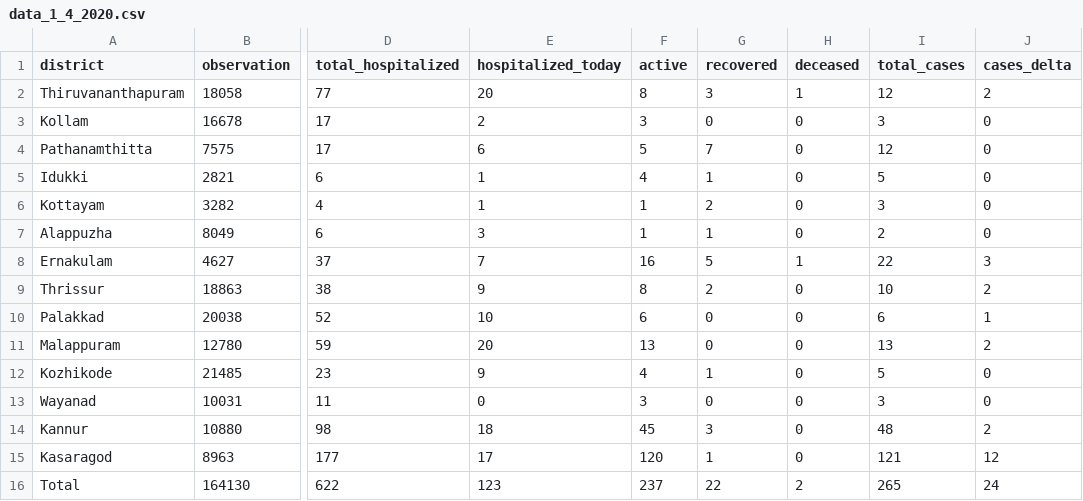
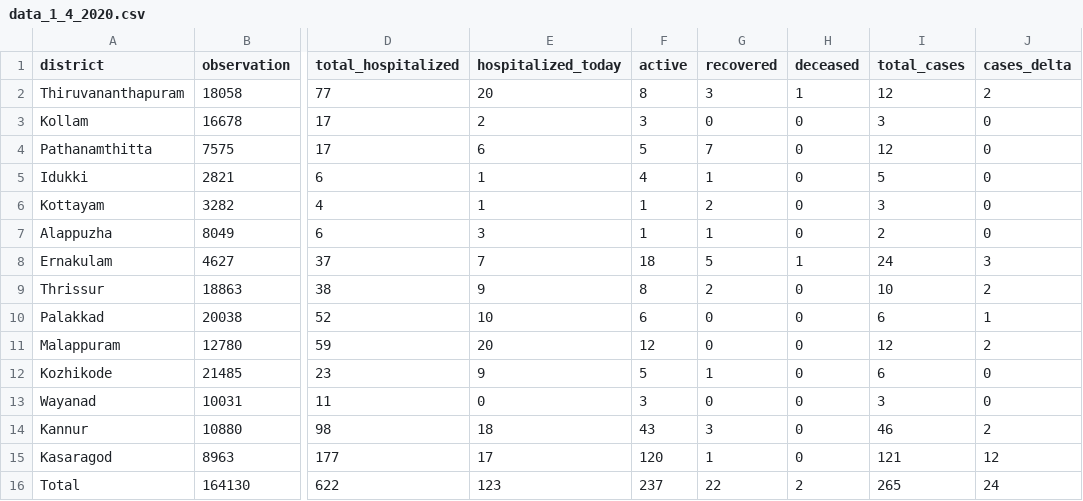
Before and after one commit to jinoytommanjaly/covid19-viz, a CSV file: data/data_1_4_2020.csv, drawn as a sheet; only a part is shown, gaps mark what is left out; the diff names each change by its address in the sheet, - before the commit and + after, or states it on an @@ line.

```diff
--- a/data/data_1_4_2020.csv
+++ b/data/data_1_4_2020.csv
-F8 (active): 16
+F8 (active): 18
-I8 (total_cases): 22
+I8 (total_cases): 24
-F11 (active): 13
+F11 (active): 12
-I11 (total_cases): 13
+I11 (total_cases): 12
-F12 (active): 4
+F12 (active): 5
-I12 (total_cases): 5
+I12 (total_cases): 6
-F14 (active): 45
+F14 (active): 43
-I14 (total_cases): 48
+I14 (total_cases): 46
```
Also changed, not shown: data/data_30_3_2020.csv, data/data_31_3_2020.csv, 2 other files.
